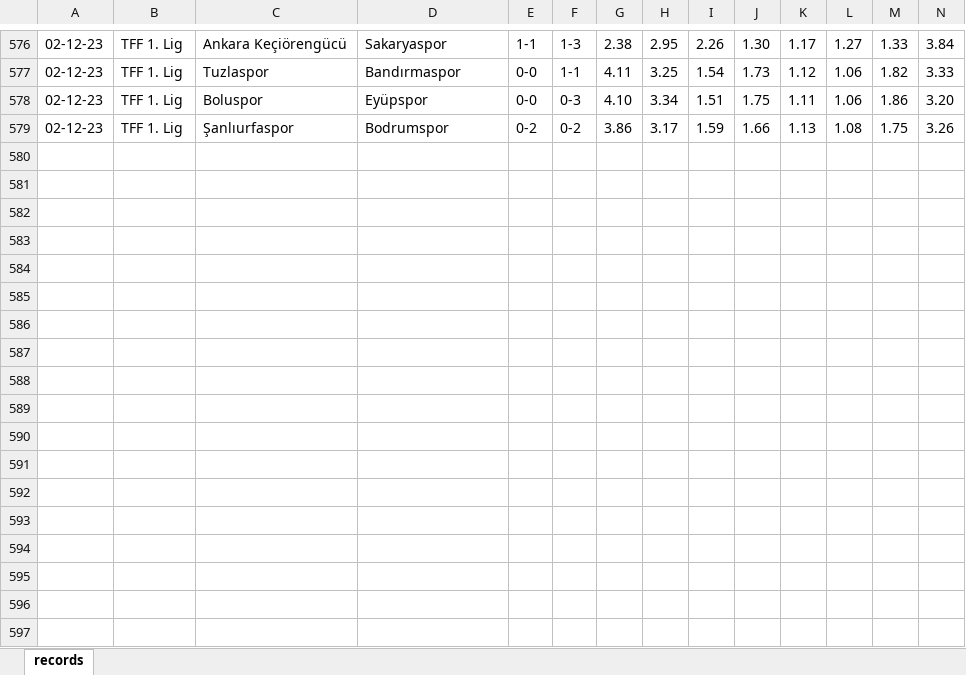
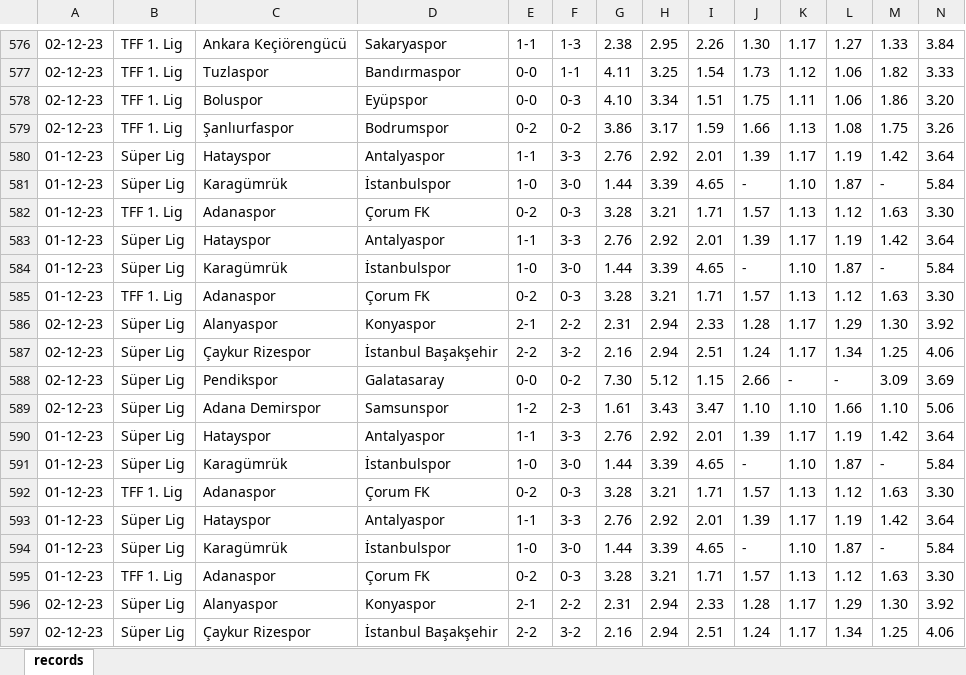
Before and after one commit to YkpDeMiR/mackolikNoteBook, an Excel workbook: data/df_all_cleaned_games.xlsx, sheet records, drawn as a sheet; only a part is shown, gaps mark what is left out; values as stored, in another font and other column widths than the file's, no borders; rows hold the shown columns only; the diff covers the shown part only; the diff names each change by its address in the sheet, - before the commit and + after, or states it on an @@ line.

```diff
--- a/data/df_all_cleaned_games.xlsx (sheet records)
+++ b/data/df_all_cleaned_games.xlsx (sheet records)
+row 580: 01-12-23 | Süper Lig | Hatayspor | Antalyaspor | 1-1 | 3-3 | 2.76 | 2.92 | 2.01 | 1.39 | 1.17 | 1.19 | 1.42 | 3.64
+row 581: 01-12-23 | Süper Lig | Karagümrük | İstanbulspor | 1-0 | 3-0 | 1.44 | 3.39 | 4.65 | - | 1.10 | 1.87 | - | 5.84
+row 582: 01-12-23 | TFF 1. Lig | Adanaspor | Çorum FK | 0-2 | 0-3 | 3.28 | 3.21 | 1.71 | 1.57 | 1.13 | 1.12 | 1.63 | 3.30
+row 583: 01-12-23 | Süper Lig | Hatayspor | Antalyaspor | 1-1 | 3-3 | 2.76 | 2.92 | 2.01 | 1.39 | 1.17 | 1.19 | 1.42 | 3.64
+row 584: 01-12-23 | Süper Lig | Karagümrük | İstanbulspor | 1-0 | 3-0 | 1.44 | 3.39 | 4.65 | - | 1.10 | 1.87 | - | 5.84
+row 585: 01-12-23 | TFF 1. Lig | Adanaspor | Çorum FK | 0-2 | 0-3 | 3.28 | 3.21 | 1.71 | 1.57 | 1.13 | 1.12 | 1.63 | 3.30
+row 586: 02-12-23 | Süper Lig | Alanyaspor | Konyaspor | 2-1 | 2-2 | 2.31 | 2.94 | 2.33 | 1.28 | 1.17 | 1.29 | 1.30 | 3.92
+row 587: 02-12-23 | Süper Lig | Çaykur Rizespor | İstanbul Başakşehir | 2-2 | 3-2 | 2.16 | 2.94 | 2.51 | 1.24 | 1.17 | 1.34 | 1.25 | 4.06
+row 588: 02-12-23 | Süper Lig | Pendikspor | Galatasaray | 0-0 | 0-2 | 7.30 | 5.12 | 1.15 | 2.66 | - | - | 3.09 | 3.69
+row 589: 02-12-23 | Süper Lig | Adana Demirspor | Samsunspor | 1-2 | 2-3 | 1.61 | 3.43 | 3.47 | 1.10 | 1.10 | 1.66 | 1.10 | 5.06
+row 590: 01-12-23 | Süper Lig | Hatayspor | Antalyaspor | 1-1 | 3-3 | 2.76 | 2.92 | 2.01 | 1.39 | 1.17 | 1.19 | 1.42 | 3.64
+row 591: 01-12-23 | Süper Lig | Karagümrük | İstanbulspor | 1-0 | 3-0 | 1.44 | 3.39 | 4.65 | - | 1.10 | 1.87 | - | 5.84
+row 592: 01-12-23 | TFF 1. Lig | Adanaspor | Çorum FK | 0-2 | 0-3 | 3.28 | 3.21 | 1.71 | 1.57 | 1.13 | 1.12 | 1.63 | 3.30
+row 593: 01-12-23 | Süper Lig | Hatayspor | Antalyaspor | 1-1 | 3-3 | 2.76 | 2.92 | 2.01 | 1.39 | 1.17 | 1.19 | 1.42 | 3.64
+row 594: 01-12-23 | Süper Lig | Karagümrük | İstanbulspor | 1-0 | 3-0 | 1.44 | 3.39 | 4.65 | - | 1.10 | 1.87 | - | 5.84
+row 595: 01-12-23 | TFF 1. Lig | Adanaspor | Çorum FK | 0-2 | 0-3 | 3.28 | 3.21 | 1.71 | 1.57 | 1.13 | 1.12 | 1.63 | 3.30
+row 596: 02-12-23 | Süper Lig | Alanyaspor | Konyaspor | 2-1 | 2-2 | 2.31 | 2.94 | 2.33 | 1.28 | 1.17 | 1.29 | 1.30 | 3.92
+row 597: 02-12-23 | Süper Lig | Çaykur Rizespor | İstanbul Başakşehir | 2-2 | 3-2 | 2.16 | 2.94 | 2.51 | 1.24 | 1.17 | 1.34 | 1.25 | 4.06
```
Also changed, not shown: 5 added rows elsewhere in this sheet, data/new_data_raw_229_.xlsx, data/new_data_raw_230_.xlsx, 8 other files.
